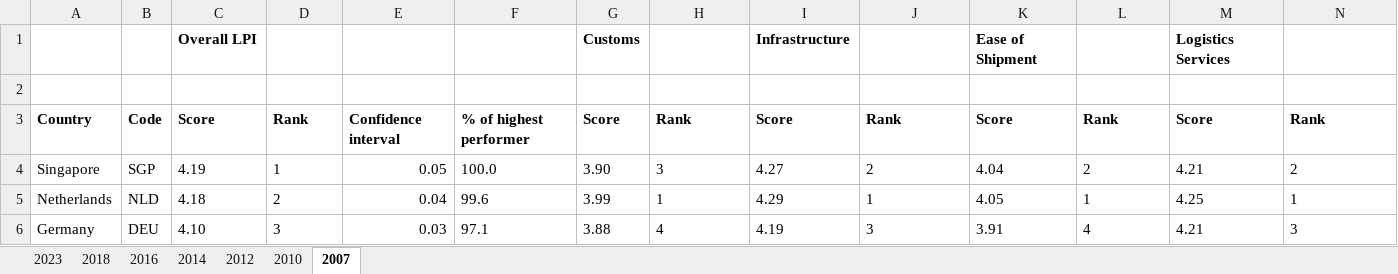
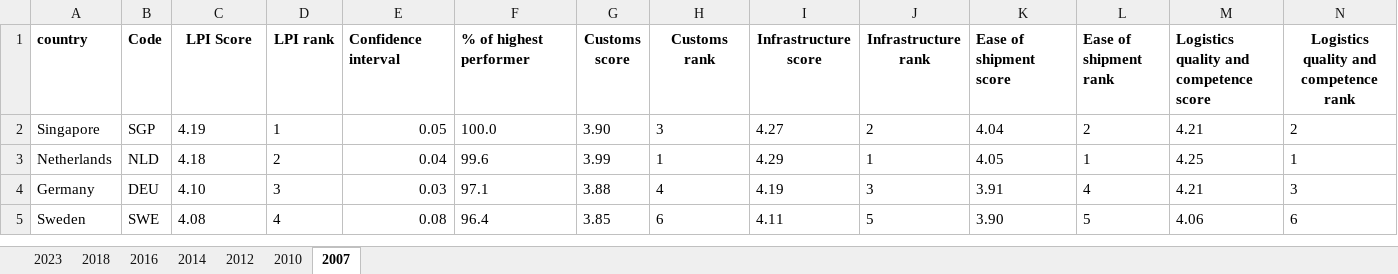
Before and after one commit to SantiagoTaborga/3_25_africa_readiness, an Excel workbook: International_LPI_from_2007_to_2023_0.xlsx, sheet 2007, drawn as a sheet; only a part is shown; the shorter side is filled out with more unchanged rows; values as stored, in another font and other column widths than the file's, no borders; removed rows and columns are numbered as before the commit, all else as after; rows hold the shown columns only; the diff names each change by its address in the sheet, - before the commit and + after, or states it on an @@ line.

```diff
--- a/International_LPI_from_2007_to_2023_0.xlsx (sheet 2007)
+++ b/International_LPI_from_2007_to_2023_0.xlsx (sheet 2007)
-row 1:  |  | Overall LPI |  |  |  | Customs |  | Infrastructure |  | Ease of Shipment |  | Logistics Services
-row 1: (empty)
+row 1: country | Code | LPI Score | LPI rank | Confidence interval | % of highest performer | Customs score | Customs rank | Infrastructure score | Infrastructure rank | Ease of shipment score | Ease of shipment rank | Logistics quality and competence score | Logistics quality and competence rank
-row 3: Country | Code | Score | Rank | Confidence interval | % of highest performer | Score | Rank | Score | Rank | Score | Rank | Score | Rank
```
Also changed, not shown: sheet 2012, sheet 2018, sheet 2014, sheet 2010, sheet 2016, sheet 2023, Share of modern renewables database.xlsx, 4 other files.
